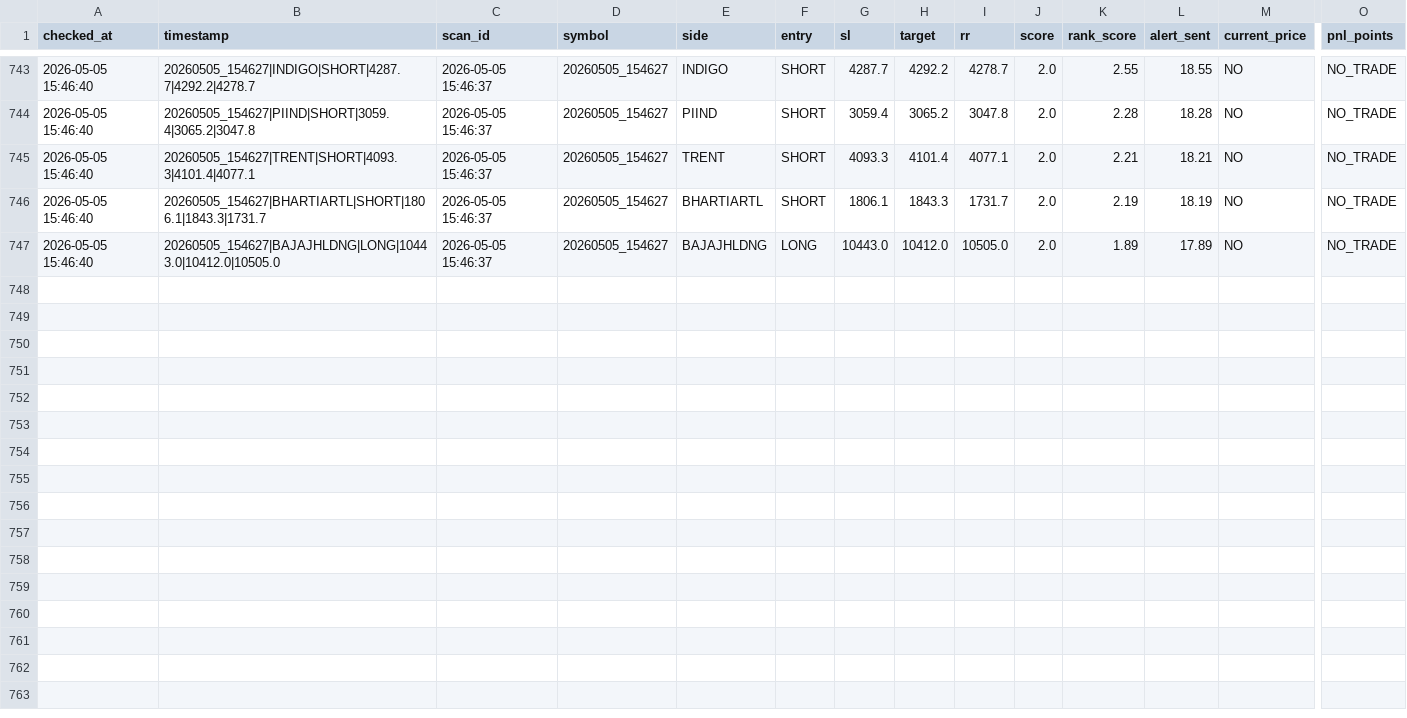
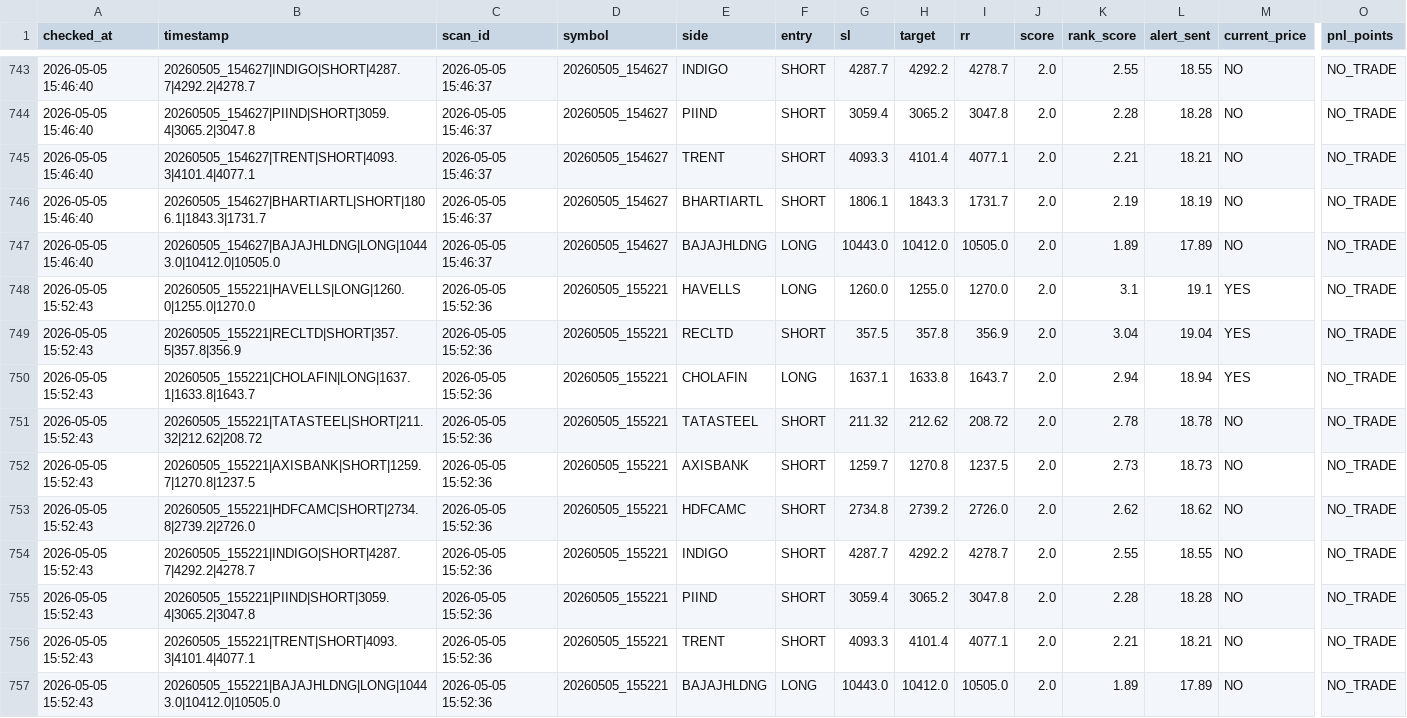
Before and after one commit to arikrixh-real/titan-bot, a CSV file: data/journals/trade_outcomes.csv, drawn as a sheet; only a part is shown, gaps mark what is left out; rows hold the shown columns only; the diff names each change by its address in the sheet, - before the commit and + after, or states it on an @@ line.

```diff
--- a/data/journals/trade_outcomes.csv
+++ b/data/journals/trade_outcomes.csv
+row 748: 2026-05-05 15:52:43 | 20260505_155221|HAVELLS|LONG|1260.0|1255.0|1270.0 | 2026-05-05 15:52:36 | 20260505_155221 | HAVELLS | LONG | 1260.0 | 1255.0 | 1270.0 | 2.0 | 3.1 | 19.1 | YES | NO_TRADE
+row 749: 2026-05-05 15:52:43 | 20260505_155221|RECLTD|SHORT|357.5|357.8|356.9 | 2026-05-05 15:52:36 | 20260505_155221 | RECLTD | SHORT | 357.5 | 357.8 | 356.9 | 2.0 | 3.04 | 19.04 | YES | NO_TRADE
+row 750: 2026-05-05 15:52:43 | 20260505_155221|CHOLAFIN|LONG|1637.1|1633.8|1643.7 | 2026-05-05 15:52:36 | 20260505_155221 | CHOLAFIN | LONG | 1637.1 | 1633.8 | 1643.7 | 2.0 | 2.94 | 18.94 | YES | NO_TRADE
+row 751: 2026-05-05 15:52:43 | 20260505_155221|TATASTEEL|SHORT|211.32|212.62|208.72 | 2026-05-05 15:52:36 | 20260505_155221 | TATASTEEL | SHORT | 211.32 | 212.62 | 208.72 | 2.0 | 2.78 | 18.78 | NO | NO_TRADE
+row 752: 2026-05-05 15:52:43 | 20260505_155221|AXISBANK|SHORT|1259.7|1270.8|1237.5 | 2026-05-05 15:52:36 | 20260505_155221 | AXISBANK | SHORT | 1259.7 | 1270.8 | 1237.5 | 2.0 | 2.73 | 18.73 | NO | NO_TRADE
+row 753: 2026-05-05 15:52:43 | 20260505_155221|HDFCAMC|SHORT|2734.8|2739.2|2726.0 | 2026-05-05 15:52:36 | 20260505_155221 | HDFCAMC | SHORT | 2734.8 | 2739.2 | 2726.0 | 2.0 | 2.62 | 18.62 | NO | NO_TRADE
+row 754: 2026-05-05 15:52:43 | 20260505_155221|INDIGO|SHORT|4287.7|4292.2|4278.7 | 2026-05-05 15:52:36 | 20260505_155221 | INDIGO | SHORT | 4287.7 | 4292.2 | 4278.7 | 2.0 | 2.55 | 18.55 | NO | NO_TRADE
+row 755: 2026-05-05 15:52:43 | 20260505_155221|PIIND|SHORT|3059.4|3065.2|3047.8 | 2026-05-05 15:52:36 | 20260505_155221 | PIIND | SHORT | 3059.4 | 3065.2 | 3047.8 | 2.0 | 2.28 | 18.28 | NO | NO_TRADE
+row 756: 2026-05-05 15:52:43 | 20260505_155221|TRENT|SHORT|4093.3|4101.4|4077.1 | 2026-05-05 15:52:36 | 20260505_155221 | TRENT | SHORT | 4093.3 | 4101.4 | 4077.1 | 2.0 | 2.21 | 18.21 | NO | NO_TRADE
+row 757: 2026-05-05 15:52:43 | 20260505_155221|BAJAJHLDNG|LONG|10443.0|10412.0|10505.0 | 2026-05-05 15:52:36 | 20260505_155221 | BAJAJHLDNG | LONG | 10443.0 | 10412.0 | 10505.0 | 2.0 | 1.89 | 17.89 | NO | NO_TRADE
```
Also changed, not shown: data/journals/active_trades.csv, 7 other files.
